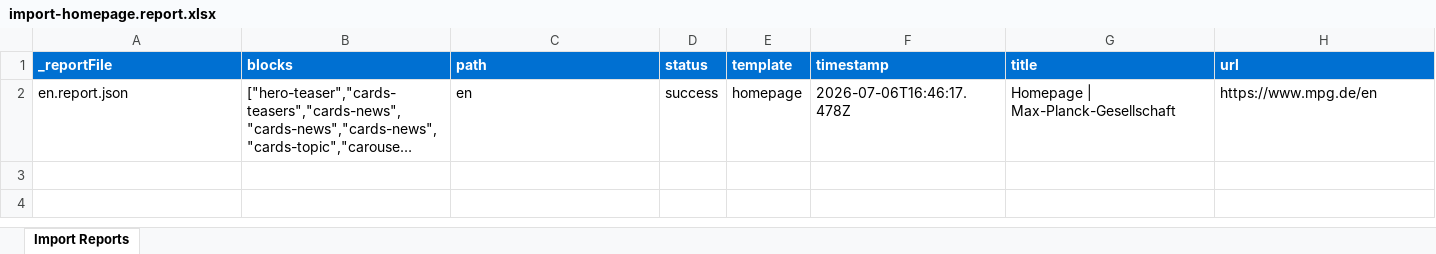
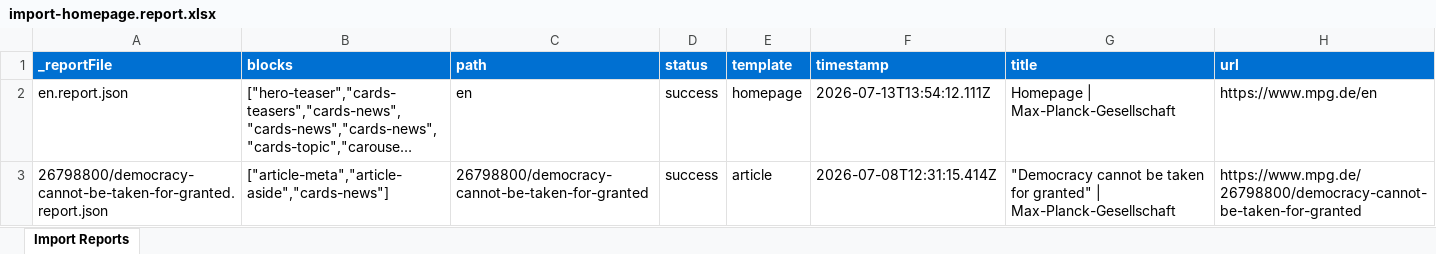
Before and after one commit to raulugarte/mpg-ema, an Excel workbook: tools/importer/reports/import-homepage.report.xlsx, sheet Import Reports, drawn as a sheet; long unchanged cells end in …; values as stored, in another font and other column widths than the file's, no borders; the diff names each change by its address in the sheet, - before the commit and + after, or states it on an @@ line.

Commit message:
Add carousel-slider, columns-events blocks, update importer
Automated migration updates generated by Experience Modernization Agent.

Changed files (6):
- blocks/carousel-slider/carousel-slider.css
- blocks/columns-events/columns-events.css
- blocks/columns-events/columns-events.js
- tools/importer/import-homepage.bundle.js
- tools/importer/reports/en.report.json
- tools/importer/reports/import-homepage.report.xlsx

```diff
--- a/tools/importer/reports/import-homepage.report.xlsx (sheet Import Reports)
+++ b/tools/importer/reports/import-homepage.report.xlsx (sheet Import Reports)
-F2 (timestamp): 2026-07-06T16:46:17.478Z
+F2 (timestamp): 2026-07-13T13:54:12.111Z
+row 3: 26798800/democracy-cannot-be-taken-for-granted.report.json | ["article-meta","article-aside","cards-news"] | 26798800/democracy-cannot-be-taken-for-granted | success | article | 2026-07-08T12:31:15.414Z | "Democracy cannot be taken for granted" | Max-Planck-Gesellschaft | https://www.mpg.de/26798800/democracy-cannot-be-taken-for-granted
```
Also changed, not shown: 5 other files.
